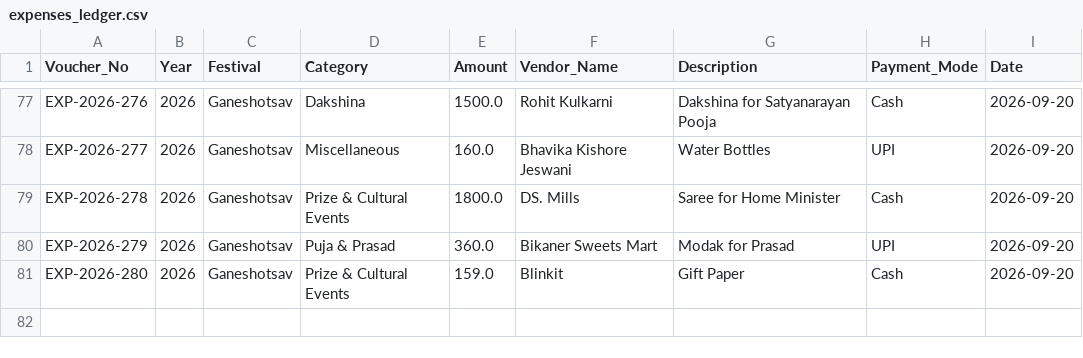
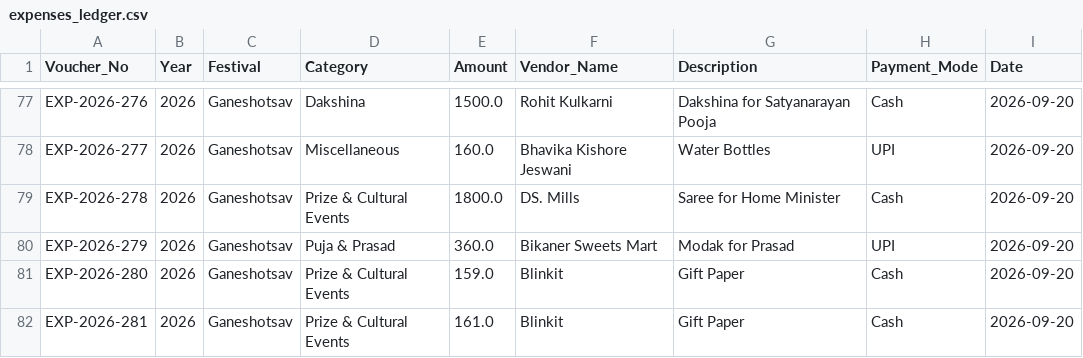
Before and after one commit to surendalvi/rtcc-festival-app, a CSV file: expenses_ledger.csv, drawn as a sheet; only a part is shown, gaps mark what is left out.

Commit message:
Auto-backup expenses_ledger.csv

```diff
--- a/expenses_ledger.csv
+++ b/expenses_ledger.csv
@@ -81 +81,2 @@ EXP-2026-279,2026,Ganeshotsav,Puja & Prasad,360.0,Bikaner Sweets Mart,Modak for
 EXP-2026-280,2026,Ganeshotsav,Prize & Cultural Events,159.0,Blinkit,Gift Paper,Cash,2026-09-20
+EXP-2026-281,2026,Ganeshotsav,Prize & Cultural Events,161.0,Blinkit,Gift Paper,Cash,2026-09-20
```
